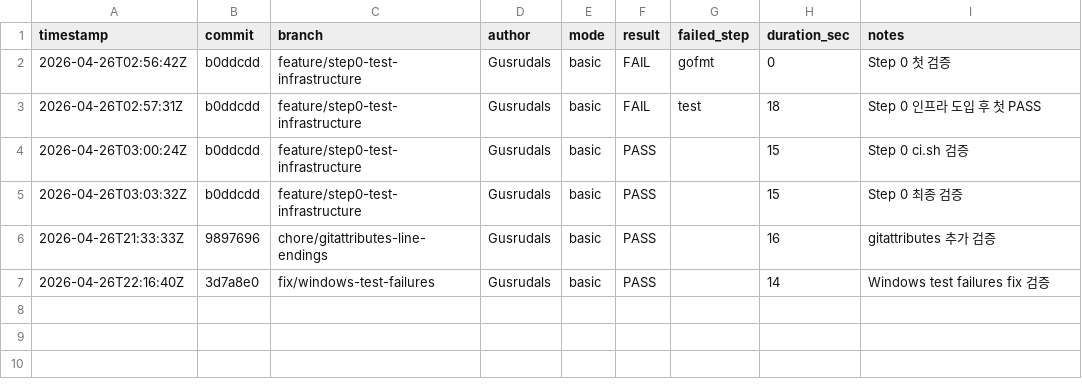
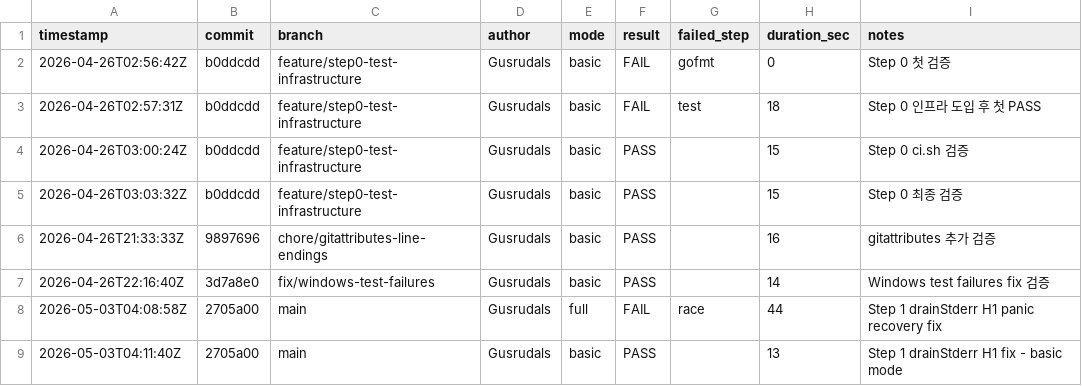
Before and after one commit to WorkforRPASolution/ResourceAgent, a CSV file: docs/runbooks/ci-history.csv, drawn as a sheet.

```diff
--- a/docs/runbooks/ci-history.csv
+++ b/docs/runbooks/ci-history.csv
@@ -7 +7,3 @@ timestamp,commit,branch,author,mode,result,failed_step,duration_sec,notes
 2026-04-26T22:16:40Z,3d7a8e0,fix/windows-test-failures,Gusrudals,basic,PASS,,14,Windows test failures fix 검증
+2026-05-03T04:08:58Z,2705a00,main,Gusrudals,full,FAIL,race,44,Step 1 drainStderr H1 panic recovery fix
+2026-05-03T04:11:40Z,2705a00,main,Gusrudals,basic,PASS,,13,Step 1 drainStderr H1 fix - basic mode
```
Also changed, not shown: 3 other files.
